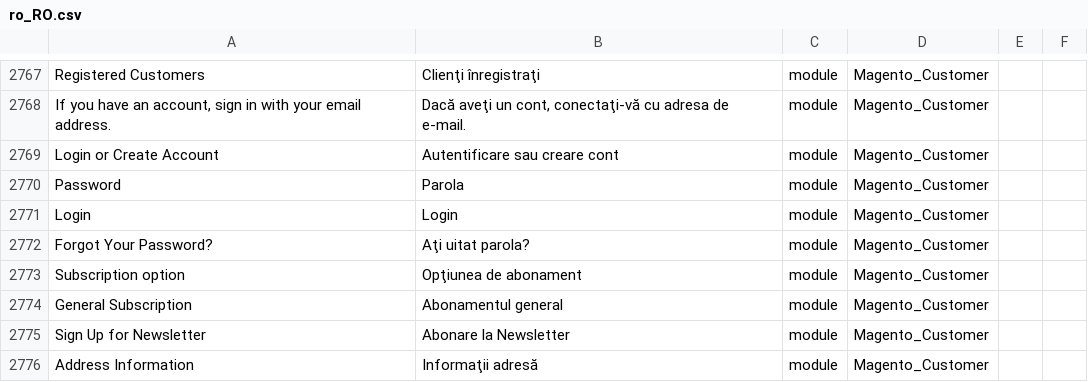
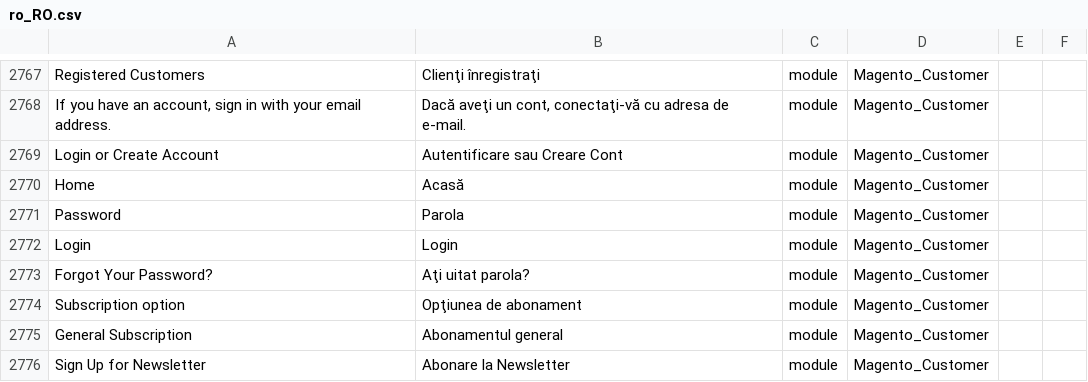
Before and after one commit to filipac/magento2-language-ro_ro, a CSV file: ro_RO.csv, drawn as a sheet; only a part is shown, gaps mark what is left out; the shorter side is filled out with more unchanged rows; the diff names each change by its address in the sheet, - before the commit and + after, or states it on an @@ line.

Commit message:
Update ro_RO.csv

```diff
--- a/ro_RO.csv
+++ b/ro_RO.csv
-B2769: Autentificare sau creare cont
+B2769: Autentificare sau Creare Cont
+row 2770: Home | Acasă | module | Magento_Customer
```
